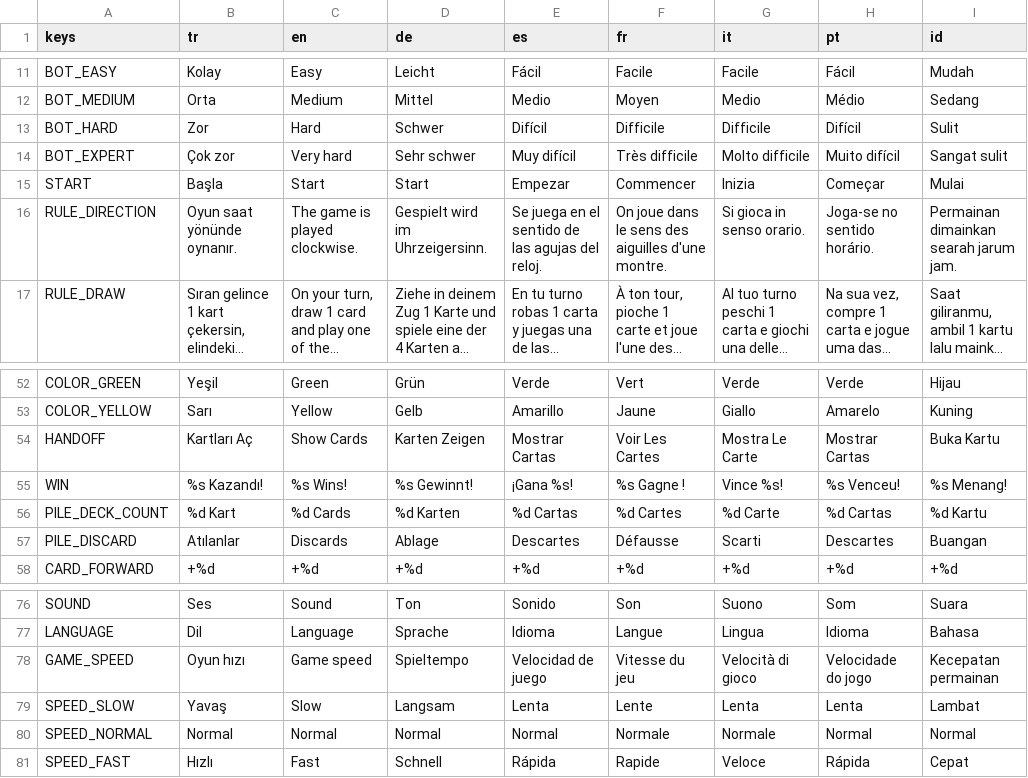
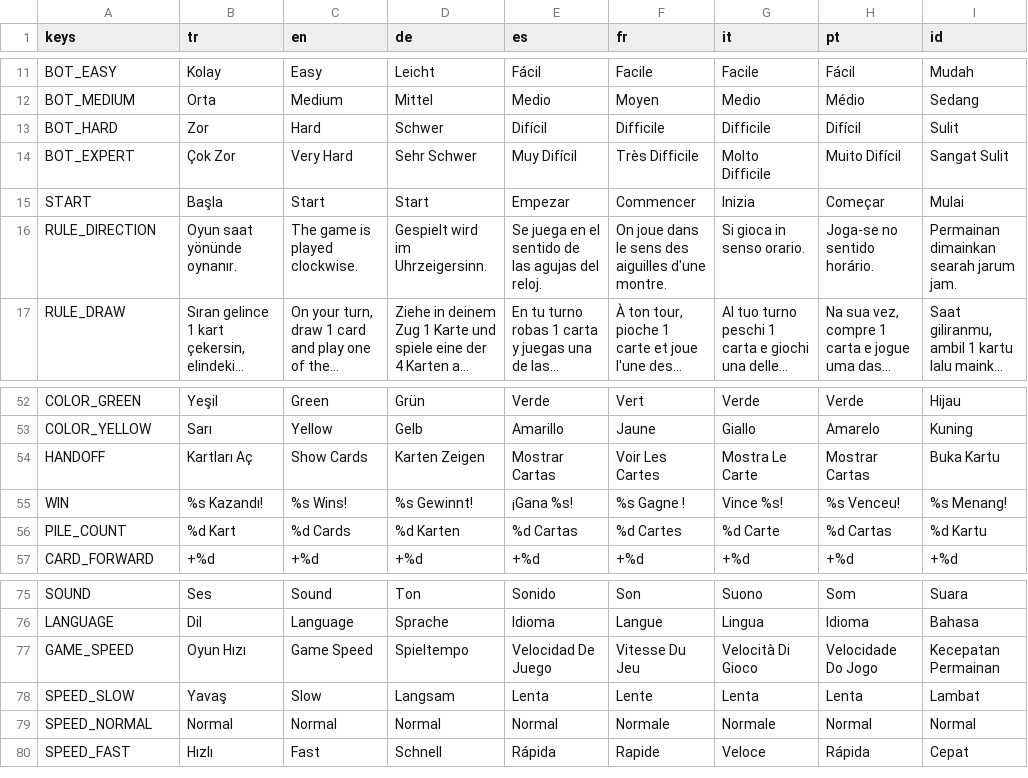
Before and after one commit to sezertanci/Pawnic, a CSV file: data/translations.csv, drawn as a sheet; only a part is shown, gaps mark what is left out; long unchanged cells end in ….

```diff
--- a/data/translations.csv
+++ b/data/translations.csv
@@ -13,3 +13,3 @@ BOT_MEDIUM,Orta,Medium,Mittel,Medio,Moyen,Medio,Médio,Sedang
 BOT_HARD,Zor,Hard,Schwer,Difícil,Difficile,Difficile,Difícil,Sulit
-BOT_EXPERT,Çok zor,Very hard,Sehr schwer,Muy difícil,Très difficile,Molto difficile,Muito difícil,Sangat sulit
+BOT_EXPERT,Çok Zor,Very Hard,Sehr Schwer,Muy Difícil,Très Difficile,Molto Difficile,Muito Difícil,Sangat Sulit
 START,Başla,Start,Start,Empezar,Commencer,Inizia,Começar,Mulai
@@ -55,4 +55,3 @@ HANDOFF,Kartları Aç,Show Cards,Karten Zeigen,Mostrar Cartas,Voir Les Cartes,Mo
 WIN,%s Kazandı!,%s Wins!,%s Gewinnt!,¡Gana %s!,%s Gagne !,Vince %s!,%s Venceu!,%s Menang!
-PILE_DECK_COUNT,%d Kart,%d Cards,%d Karten,%d Cartas,%d Cartes,%d Carte,%d Cartas,%d Kartu
-PILE_DISCARD,Atılanlar,Discards,Ablage,Descartes,Défausse,Scarti,Descartes,Buangan
+PILE_COUNT,%d Kart,%d Cards,%d Karten,%d Cartas,%d Cartes,%d Carte,%d Cartas,%d Kartu
 CARD_FORWARD,+%d,+%d,+%d,+%d,+%d,+%d,+%d,+%d
@@ -77,3 +76,3 @@ SOUND,Ses,Sound,Ton,Sonido,Son,Suono,Som,Suara
 LANGUAGE,Dil,Language,Sprache,Idioma,Langue,Lingua,Idioma,Bahasa
-GAME_SPEED,Oyun hızı,Game speed,Spieltempo,Velocidad de juego,Vitesse du jeu,Velocità di gioco,Velocidade do jogo,Kecepatan permainan
+GAME_SPEED,Oyun Hızı,Game Speed,Spieltempo,Velocidad De Juego,Vitesse Du Jeu,Velocità Di Gioco,Velocidade Do Jogo,Kecepatan Permainan
 SPEED_SLOW,Yavaş,Slow,Langsam,Lenta,Lente,Lenta,Lenta,Lambat
```
Also changed, not shown: 12 other files.
